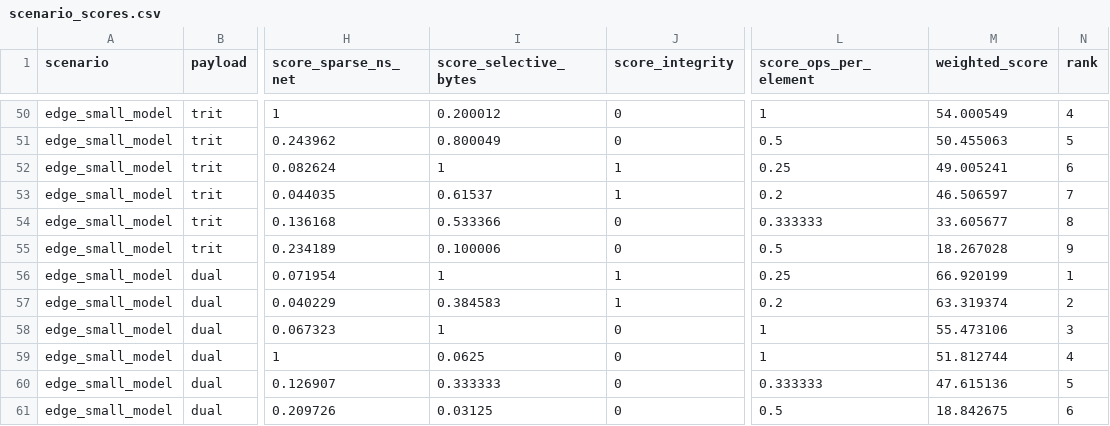
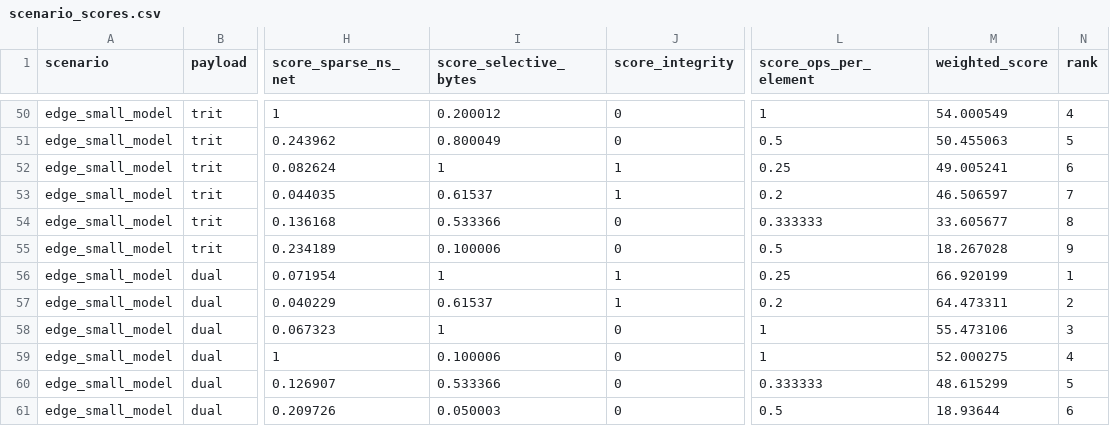
Before and after one commit to duyumengcctv/dual6, a CSV file: benchmarks/scenario_scores.csv, drawn as a sheet; only a part is shown, gaps mark what is left out; the diff covers the shown part only; the diff names each change by its address in the sheet, - before the commit and + after, or states it on an @@ line.

```diff
--- a/benchmarks/scenario_scores.csv
+++ b/benchmarks/scenario_scores.csv
-I57 (score_selective_bytes): 0.384583
+I57 (score_selective_bytes): 0.61537
-M57 (weighted_score): 63.319374
+M57 (weighted_score): 64.473311
-I59 (score_selective_bytes): 0.0625
+I59 (score_selective_bytes): 0.100006
-M59 (weighted_score): 51.812744
+M59 (weighted_score): 52.000275
-I60 (score_selective_bytes): 0.333333
+I60 (score_selective_bytes): 0.533366
-M60 (weighted_score): 47.615136
+M60 (weighted_score): 48.615299
-I61 (score_selective_bytes): 0.03125
+I61 (score_selective_bytes): 0.050003
-M61 (weighted_score): 18.842675
+M61 (weighted_score): 18.93644
```
Also changed, not shown: 1 added row, 1 removed row and 24 edited cells elsewhere in this file, 28 other files.
